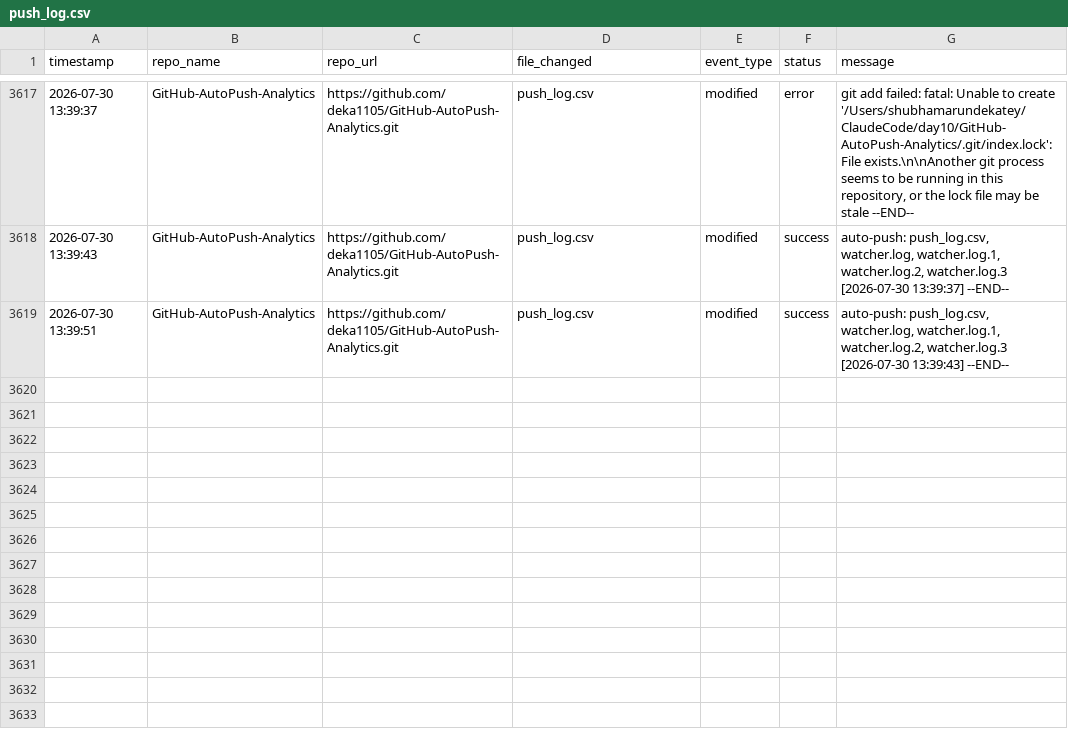
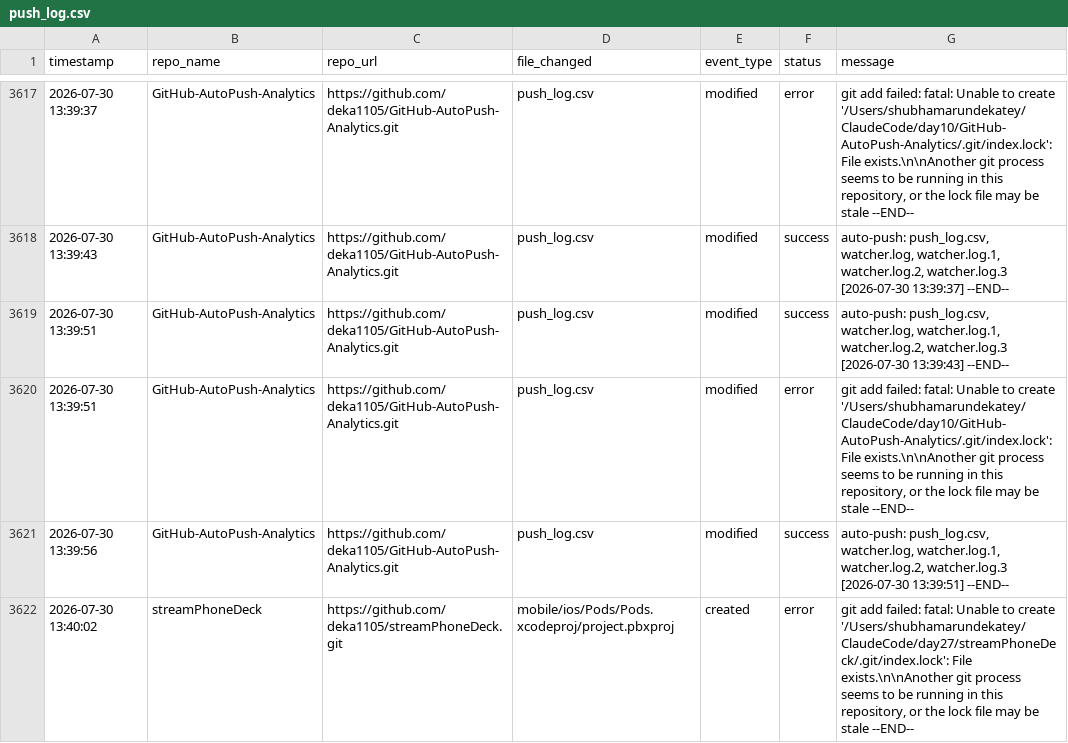
Before and after one commit to deka1105/GitHub-AutoPush-Analytics, a CSV file: push_log.csv, drawn as a sheet; only a part is shown, gaps mark what is left out.

Commit message:
auto-push: push_log.csv, watcher.log, watcher.log.1, watcher.log.2, watcher.log.3 [2026-07-30 13:40:02]

```diff
--- a/push_log.csv
+++ b/push_log.csv
@@ -3619 +3619,4 @@ timestamp,repo_name,repo_url,file_changed,event_type,status,message
 2026-07-30 13:39:51,GitHub-AutoPush-Analytics,https://github.com/deka1105/GitHub-AutoPush-Analytics.git,push_log.csv,modified,success,"auto-push: push_log.csv, watcher.log, watcher.log.1, watcher.log.2, watcher.log.3 [2026-07-30 13:39:43] --END--"
+2026-07-30 13:39:51,GitHub-AutoPush-Analytics,https://github.com/deka1105/GitHub-AutoPush-Analytics.git,push_log.csv,modified,error,"git add failed: fatal: Unable to create '/Users/shubhamarundekatey/ClaudeCode/day10/GitHub-AutoPush-Analytics/.git/index.lock': File exists.\n\nAnother git process seems to be running in this repository, or the lock file may be stale --END--"
+2026-07-30 13:39:56,GitHub-AutoPush-Analytics,https://github.com/deka1105/GitHub-AutoPush-Analytics.git,push_log.csv,modified,success,"auto-push: push_log.csv, watcher.log, watcher.log.1, watcher.log.2, watcher.log.3 [2026-07-30 13:39:51] --END--"
+2026-07-30 13:40:02,streamPhoneDeck,https://github.com/deka1105/streamPhoneDeck.git,mobile/ios/Pods/Pods.xcodeproj/project.pbxproj,created,error,"git add failed: fatal: Unable to create '/Users/shubhamarundekatey/ClaudeCode/day27/streamPhoneDeck/.git/index.lock': File exists.\n\nAnother git process seems to be running in this repository, or the lock file may be stale --END--"
```
Also changed, not shown: 4 other files.
